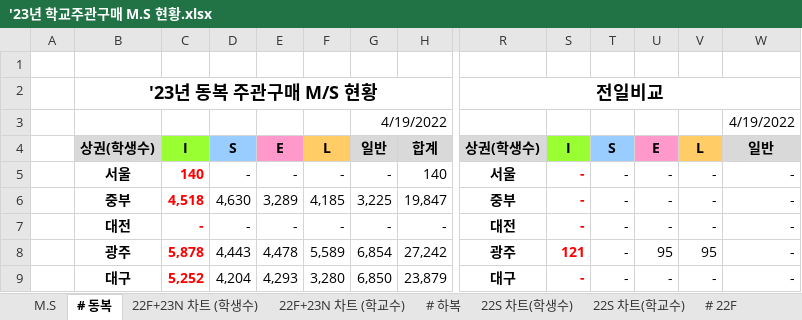
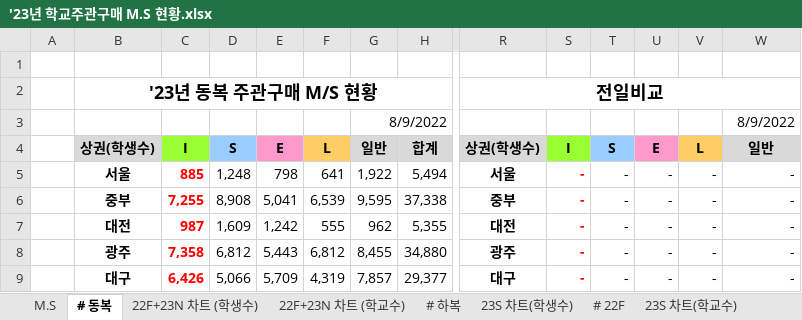
Before and after one commit to tobornot2b/sales_daily_report, an Excel workbook: '23년 학교주관구매 M.S 현황.xlsx, sheet # 동복, drawn as a sheet; only a part is shown, gaps mark what is left out; values as stored, in another font and other column widths than the file's, no borders; removed rows and columns are numbered as before the commit, all else as after; rows hold the shown columns only; the diff covers the shown part only; the diff names each change by its address in the sheet, - before the commit and + after, or states it on an @@ line.

```diff
--- a/'23년 학교주관구매 M.S 현황.xlsx (sheet # 동복)
+++ b/'23년 학교주관구매 M.S 현황.xlsx (sheet # 동복)
-sheet tab: 22S 차트(학생수)
+sheet tab: 23S 차트(학생수)
-sheet tab: 22S 차트(학교수)
+sheet tab: 23S 차트(학교수)
@@ sheet tab order changed: M.S | # 동복 | 22F+23N 차트 (학생수) | 22F+23N 차트 (학교수) | # 하복 | 23S 차트(학생수) | # 22F | 23S 차트(학교수) @@
-row 3:  |  |  |  |  |  | 4/19/2022 |  |  |  |  |  |  | 4/19/2022
+row 3:  |  |  |  |  |  | 8/9/2022 |  |  |  |  |  |  | 8/9/2022
-C5: 140
+C5: 885
-D5: -
+D5: 1,248
-E5: -
+E5: 798
-F5: -
+F5: 641
-G5: -
+G5: 1,922
-H5: 140
+H5: 5,494
-C6: 4,518
+C6: 7,255
-D6: 4,630
+D6: 8,908
-E6: 3,289
+E6: 5,041
-F6: 4,185
+F6: 6,539
-G6: 3,225
+G6: 9,595
-H6: 19,847
+H6: 37,338
-C7: -
+C7: 987
-D7: -
+D7: 1,609
-E7: -
+E7: 1,242
-F7: -
+F7: 555
-G7: -
+G7: 962
-H7: -
+H7: 5,355
-row 8:  | 광주 | 5,878 | 4,443 | 4,478 | 5,589 | 6,854 | 27,242 | 광주 | 121 | - | 95 | 95 | -
+row 8:  | 광주 | 7,358 | 6,812 | 5,443 | 6,812 | 8,455 | 34,880 | 광주 | - | - | - | - | -
-C9: 5,252
+C9: 6,426
-D9: 4,204
+D9: 5,066
-E9: 4,293
+E9: 5,709
-F9: 3,280
+F9: 4,319
-G9: 6,850
+G9: 7,857
-H9: 23,879
+H9: 29,377
```
Also changed, not shown: 2 added rows, 3 removed rows, 50 edited cells and cell formats elsewhere in this sheet, sheet M.S, sheet # 하복, sheet # 22F, sheet 22F 차트 (학교수), sheet 22F+23N 차트 (학교수), sheet 23S 차트(학교수), 3 more sheets, hidden cells, charts or pictures, 3 other files.
